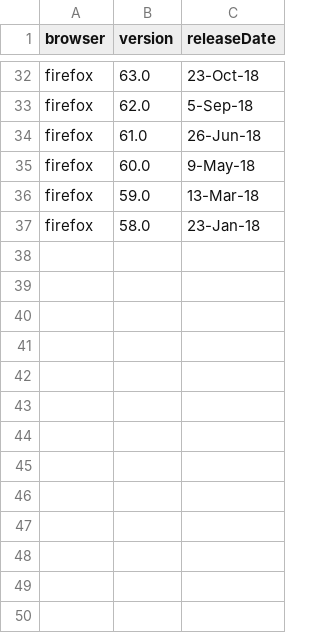
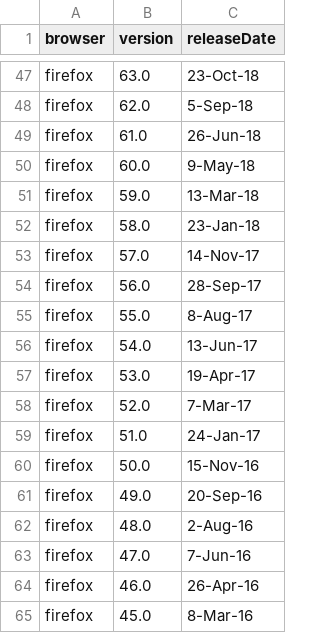
Before and after one commit to sa-akhavani/browserprint, a CSV file: dataset/browser-data.csv, drawn as a sheet; only a part is shown, gaps mark what is left out; the diff covers the shown part only; the diff names each change by its address in the sheet, - before the commit and + after, or states it on an @@ line.

```diff
--- a/dataset/browser-data.csv
+++ b/dataset/browser-data.csv
+row 53: firefox | 57.0 | 14-Nov-17
+row 54: firefox | 56.0 | 28-Sep-17
+row 55: firefox | 55.0 | 8-Aug-17
+row 56: firefox | 54.0 | 13-Jun-17
+row 57: firefox | 53.0 | 19-Apr-17
+row 58: firefox | 52.0 | 7-Mar-17
+row 59: firefox | 51.0 | 24-Jan-17
+row 60: firefox | 50.0 | 15-Nov-16
+row 61: firefox | 49.0 | 20-Sep-16
+row 62: firefox | 48.0 | 2-Aug-16
+row 63: firefox | 47.0 | 7-Jun-16
+row 64: firefox | 46.0 | 26-Apr-16
+row 65: firefox | 45.0 | 8-Mar-16
```
Also changed, not shown: 15 added rows elsewhere in this file.
